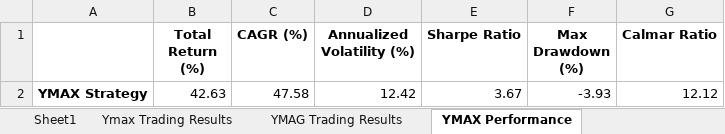
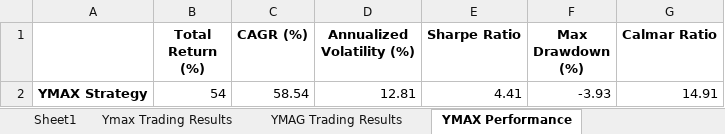
Before and after one commit to BensonMunene/Ratios-Strategy-App, an Excel workbook: Data/Prices_and_stats_df.xlsx, sheet YMAX Performance, drawn as a sheet; values as stored, in another font and other column widths than the file's, no borders; removed rows and columns are numbered as before the commit, all else as after; the diff names each change by its address in the sheet, - before the commit and + after, or states it on an @@ line.

```diff
--- a/Data/Prices_and_stats_df.xlsx (sheet YMAX Performance)
+++ b/Data/Prices_and_stats_df.xlsx (sheet YMAX Performance)
-row 2: YMAX Strategy | 42.63 | 47.58 | 12.42 | 3.67 | -3.93 | 12.12
+row 2: YMAX Strategy | 54 | 58.54 | 12.81 | 4.41 | -3.93 | 14.91
```
Also changed, not shown: sheet YMAG Trading Results, sheet Ymax Trading Results, sheet Sheet1, sheet YMAG Performance, 3 other files.
